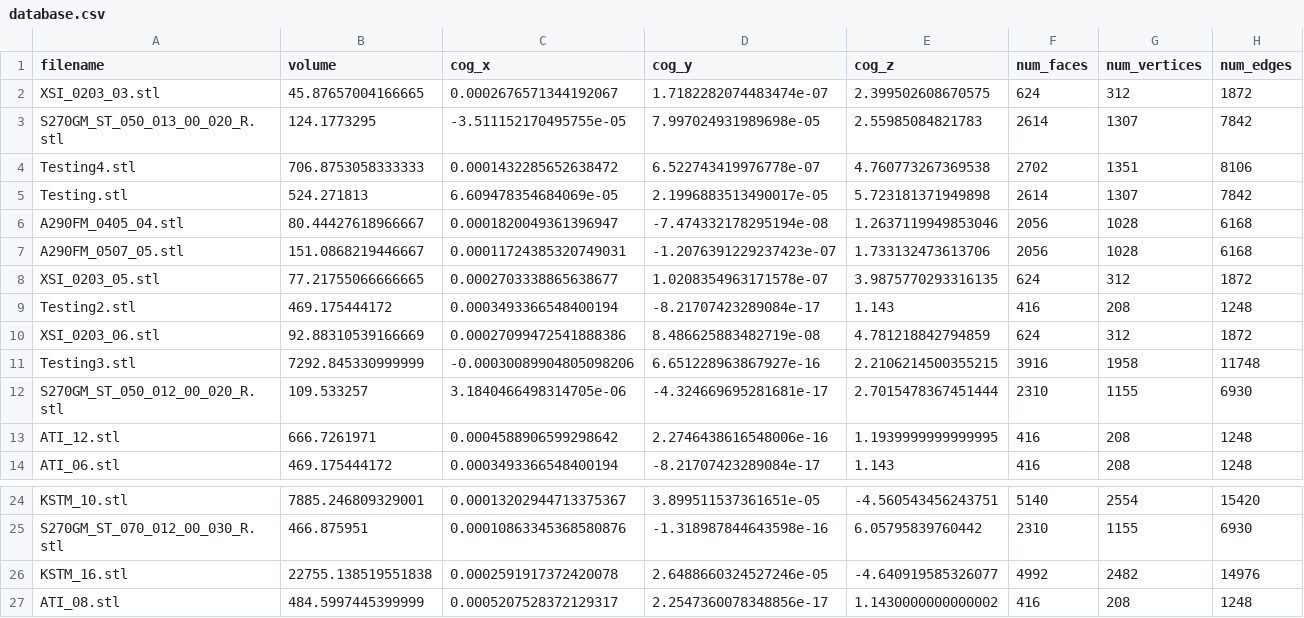
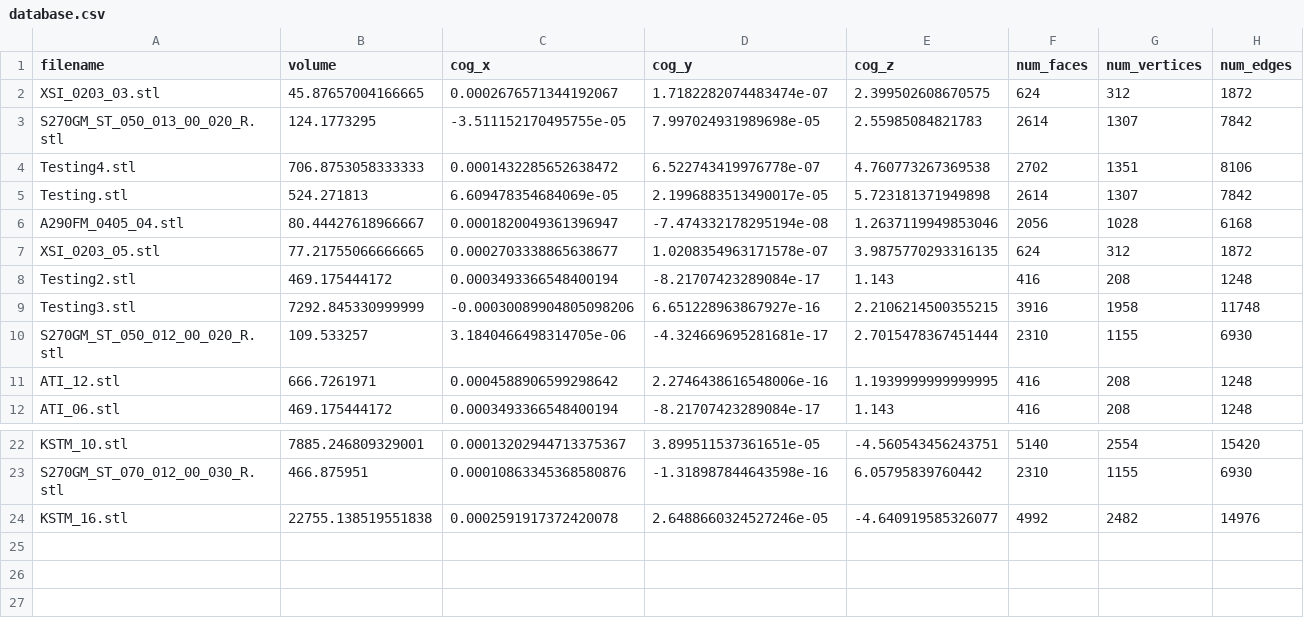
Before and after one commit to couragefalco/appstorage, a CSV file: database.csv, drawn as a sheet; only a part is shown, gaps mark what is left out; the diff names each change by its address in the sheet, - before the commit and + after, or states it on an @@ line.

```diff
--- a/database.csv
+++ b/database.csv
-row 7: A290FM_0507_05.stl | 151.0868219446667 | 0.00011724385320749031 | -1.2076391229237423e-07 | 1.733132473613706 | 2056 | 1028 | 6168
-row 10: XSI_0203_06.stl | 92.88310539166669 | 0.00027099472541888386 | 8.486625883482719e-08 | 4.781218842794859 | 624 | 312 | 1872
-row 27: ATI_08.stl | 484.5997445399999 | 0.0005207528372129317 | 2.2547360078348856e-17 | 1.1430000000000002 | 416 | 208 | 1248
```
Also changed, not shown: 2 other files.
